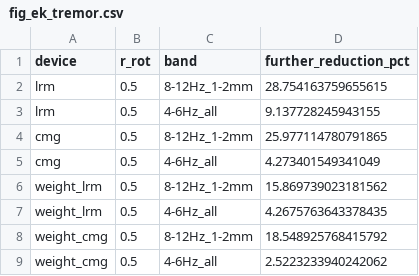
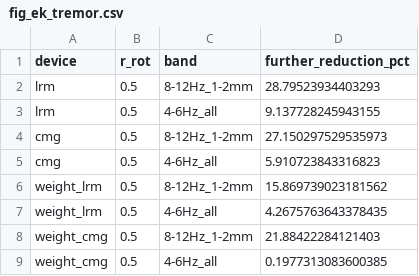
Before and after one commit to adambickerdike/Stabilisation_Pen, a CSV file: results/endcap/_cache/quick/fig_ek_tremor.csv, drawn as a sheet.

```diff
--- a/results/endcap/_cache/quick/fig_ek_tremor.csv
+++ b/results/endcap/_cache/quick/fig_ek_tremor.csv
@@ -1,9 +1,9 @@
 device,r_rot,band,further_reduction_pct
-lrm,0.5,8-12Hz_1-2mm,28.754163759655615
+lrm,0.5,8-12Hz_1-2mm,28.79523934403293
 lrm,0.5,4-6Hz_all,9.137728245943155
-cmg,0.5,8-12Hz_1-2mm,25.977114780791865
-cmg,0.5,4-6Hz_all,4.273401549341049
+cmg,0.5,8-12Hz_1-2mm,27.150297529535973
+cmg,0.5,4-6Hz_all,5.910723843316823
 weight_lrm,0.5,8-12Hz_1-2mm,15.869739023181562
 weight_lrm,0.5,4-6Hz_all,4.2675763643378435
-weight_cmg,0.5,8-12Hz_1-2mm,18.548925768415792
-weight_cmg,0.5,4-6Hz_all,2.5223233940242062
+weight_cmg,0.5,8-12Hz_1-2mm,21.88422284121403
+weight_cmg,0.5,4-6Hz_all,0.1977313083600385
```
Also changed, not shown: results/endcap/_cache/quick/evidence_rows.csv, results/endcap/_cache/quick/fig_ek_ceiling.csv, 14 other files.
